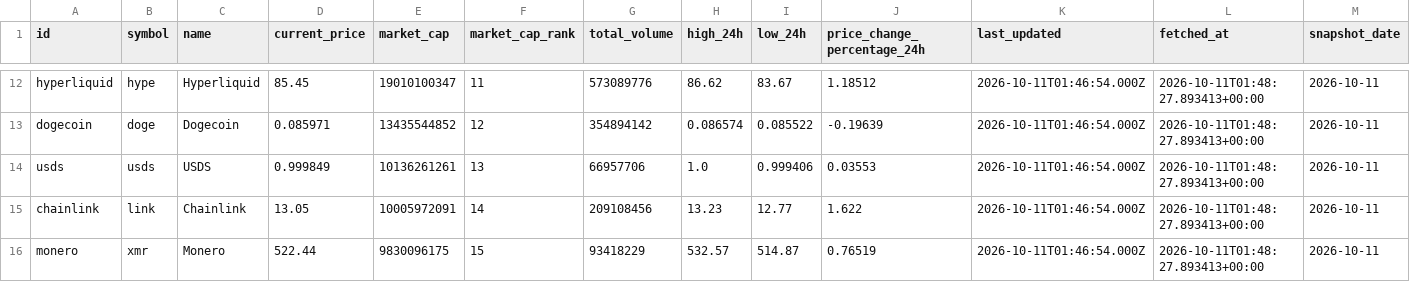
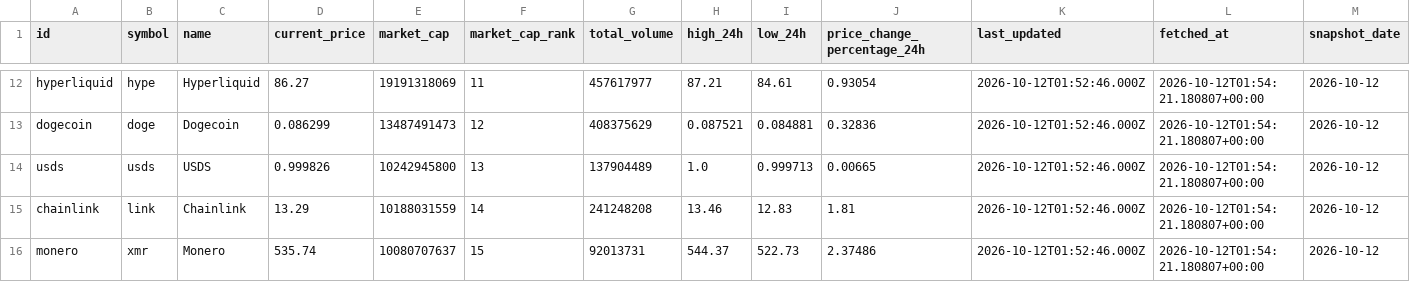
Before and after one commit to JUnelus/PySpark-ETL-and-Analysis-on-Trending-Crypto-Prices, a CSV file: data/crypto_prices.csv, drawn as a sheet; only a part is shown, gaps mark what is left out; the diff covers the shown part only; the diff names each change by its address in the sheet, - before the commit and + after, or states it on an @@ line.

```diff
--- a/data/crypto_prices.csv
+++ b/data/crypto_prices.csv
-D12 (current_price): 85.45
+D12 (current_price): 86.27
-E12 (market_cap): 19010100347
+E12 (market_cap): 19191318069
-G12 (total_volume): 573089776
+G12 (total_volume): 457617977
-H12 (high_24h): 86.62
+H12 (high_24h): 87.21
-I12 (low_24h): 83.67
+I12 (low_24h): 84.61
-J12 (price_change_percentage_24h): 1.18512
+J12 (price_change_percentage_24h): 0.93054
-K12:K16 (last_updated): 2026-10-11T01:46:54.000Z
+K12:K16 (last_updated): 2026-10-12T01:52:46.000Z
-L12:L16 (fetched_at): 2026-10-11T01:48:27.893413+00:00
+L12:L16 (fetched_at): 2026-10-12T01:54:21.180807+00:00
-M12:M16 (snapshot_date): 2026-10-11
+M12:M16 (snapshot_date): 2026-10-12
-D13 (current_price): 0.085971
+D13 (current_price): 0.086299
-E13 (market_cap): 13435544852
+E13 (market_cap): 13487491473
-G13 (total_volume): 354894142
+G13 (total_volume): 408375629
-H13 (high_24h): 0.086574
+H13 (high_24h): 0.087521
-I13 (low_24h): 0.085522
+I13 (low_24h): 0.084881
-J13 (price_change_percentage_24h): -0.19639
+J13 (price_change_percentage_24h): 0.32836
-D14 (current_price): 0.999849
+D14 (current_price): 0.999826
-E14 (market_cap): 10136261261
+E14 (market_cap): 10242945800
-G14 (total_volume): 66957706
+G14 (total_volume): 137904489
-I14 (low_24h): 0.999406
+I14 (low_24h): 0.999713
-J14 (price_change_percentage_24h): 0.03553
+J14 (price_change_percentage_24h): 0.00665
-D15 (current_price): 13.05
+D15 (current_price): 13.29
-E15 (market_cap): 10005972091
+E15 (market_cap): 10188031559
-G15 (total_volume): 209108456
+G15 (total_volume): 241248208
-H15 (high_24h): 13.23
+H15 (high_24h): 13.46
-I15 (low_24h): 12.77
+I15 (low_24h): 12.83
-J15 (price_change_percentage_24h): 1.622
+J15 (price_change_percentage_24h): 1.81
-D16 (current_price): 522.44
+D16 (current_price): 535.74
-E16 (market_cap): 9830096175
+E16 (market_cap): 10080707637
-G16 (total_volume): 93418229
+G16 (total_volume): 92013731
-H16 (high_24h): 532.57
+H16 (high_24h): 544.37
-I16 (low_24h): 514.87
+I16 (low_24h): 522.73
-J16 (price_change_percentage_24h): 0.76519
+J16 (price_change_percentage_24h): 2.37486
```
Also changed, not shown: 88 edited cells elsewhere in this file, data/crypto_prices_history.csv, output/latest_trends.csv, 6 other files.
